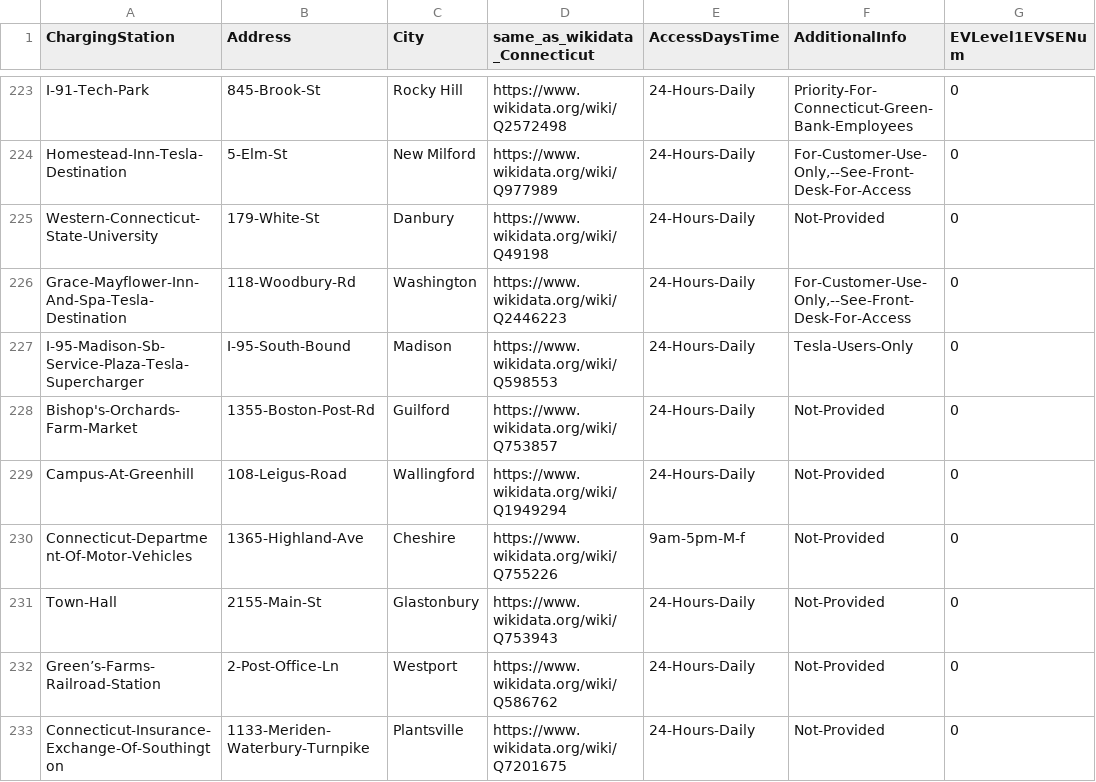
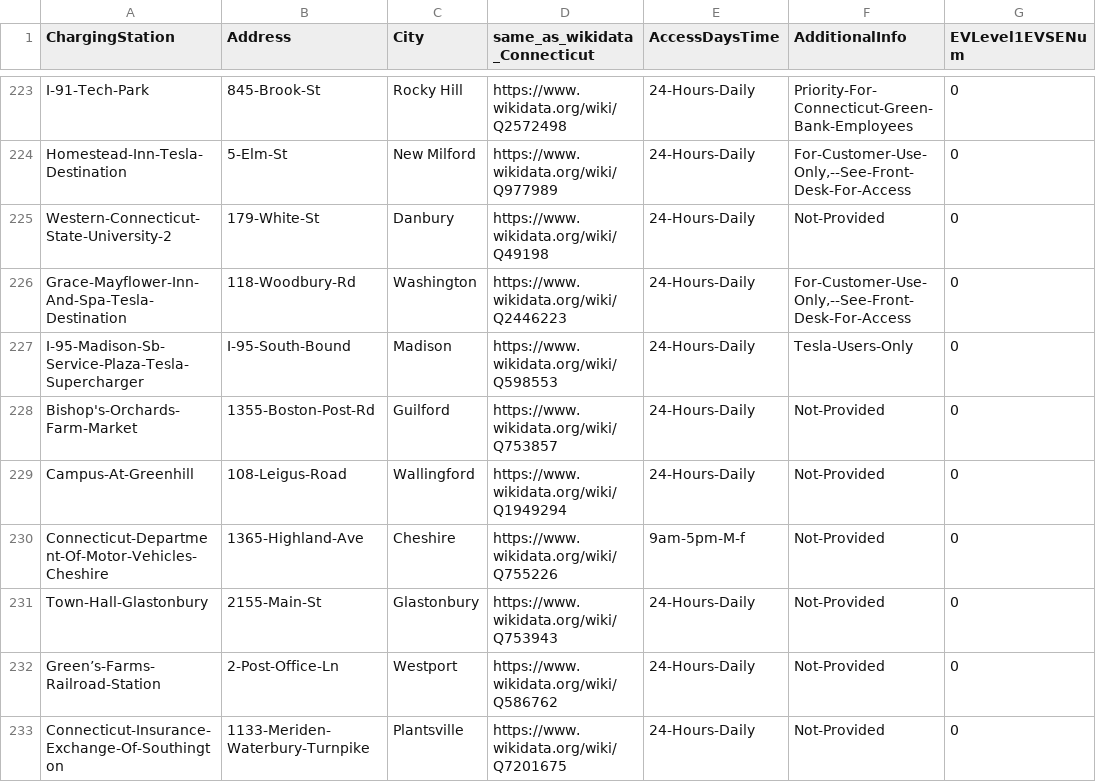
Before and after one commit to FacultadInformatica-LinkedData/Curso2023-2024-ODKG, a CSV file: HandsOn/Group07/csv/Electric-Vehicle-Charging-Stations-updated-with-links.csv, drawn as a sheet; only a part is shown, gaps mark what is left out; the diff covers the shown part only; the diff names each change by its address in the sheet, - before the commit and + after, or states it on an @@ line.

```diff
--- a/HandsOn/Group07/csv/Electric-Vehicle-Charging-Stations-updated-with-links.csv
+++ b/HandsOn/Group07/csv/Electric-Vehicle-Charging-Stations-updated-with-links.csv
-A225 (ChargingStation): Western-Connecticut-State-University
+A225 (ChargingStation): Western-Connecticut-State-University-2
-A230 (ChargingStation): Connecticut-Department-Of-Motor-Vehicles
+A230 (ChargingStation): Connecticut-Department-Of-Motor-Vehicles-Cheshire
-A231 (ChargingStation): Town-Hall
+A231 (ChargingStation): Town-Hall-Glastonbury
```
Also changed, not shown: 70 edited cells elsewhere in this file, 2 other files.
